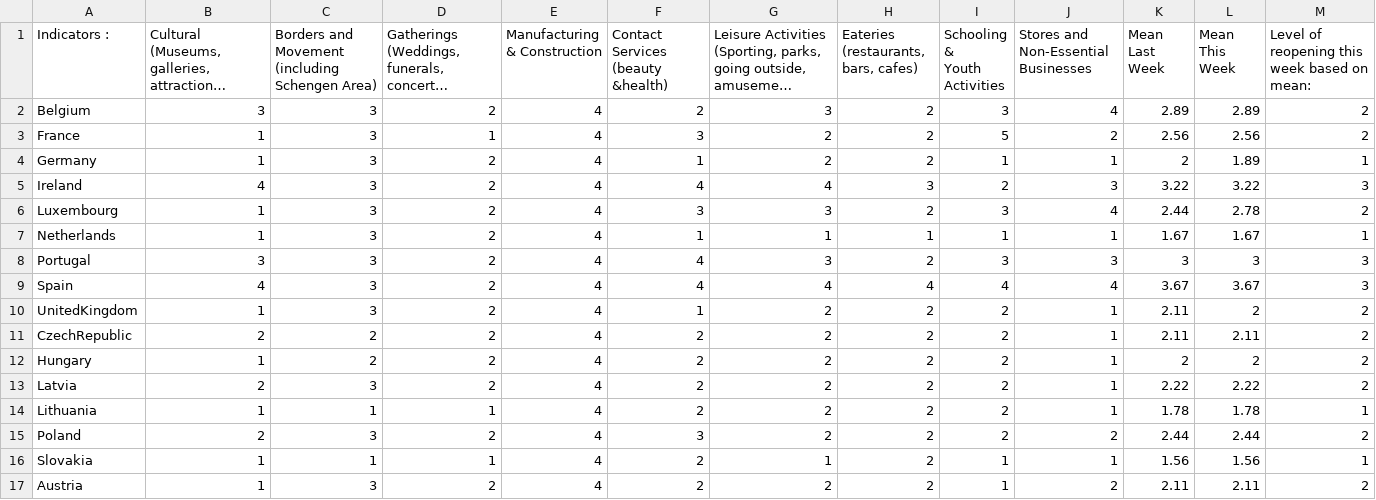
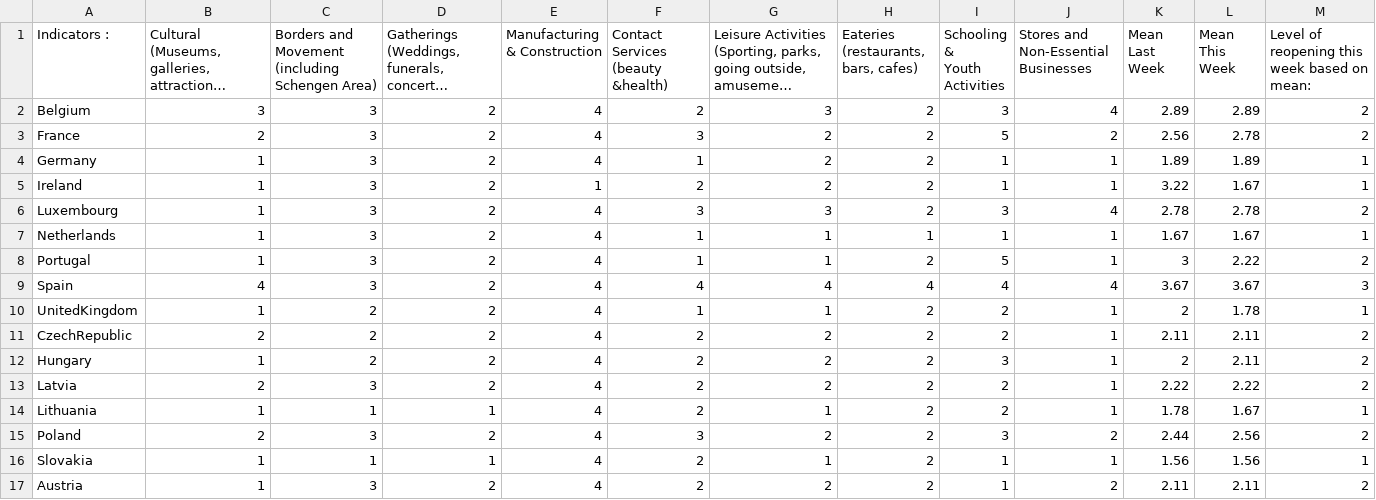
Before and after one commit to nrkthompson/ChartHolding, a CSV file: Data/CountryIndicatorsSource.csv, drawn as a sheet; only a part is shown; long unchanged cells end in …; the diff covers the shown part only; the diff names each change by its address in the sheet, - before the commit and + after, or states it on an @@ line.

```diff
--- a/Data/CountryIndicatorsSource.csv
+++ b/Data/CountryIndicatorsSource.csv
-B3: 1
+B3: 2
-D3: 1
+D3: 2
-L3 (Mean This Week): 2.56
+L3 (Mean This Week): 2.78
-K4 (Mean Last Week): 2
+K4 (Mean Last Week): 1.89
-B5: 4
+B5: 1
-E5 (Manufacturing & Construction): 4
+E5 (Manufacturing & Construction): 1
-F5: 4
+F5: 2
-G5: 4
+G5: 2
-H5: 3
+H5: 2
-I5 (Schooling & Youth Activities): 2
+I5 (Schooling & Youth Activities): 1
-J5: 3
+J5: 1
-L5 (Mean This Week): 3.22
+L5 (Mean This Week): 1.67
-M5: 3
+M5: 1
-K6 (Mean Last Week): 2.44
+K6 (Mean Last Week): 2.78
-B8: 3
+B8: 1
-F8: 4
+F8: 1
-G8: 3
+G8: 1
-I8 (Schooling & Youth Activities): 3
+I8 (Schooling & Youth Activities): 5
-J8: 3
+J8: 1
-L8 (Mean This Week): 3
+L8 (Mean This Week): 2.22
-M8: 3
+M8: 2
-C10: 3
+C10: 2
-G10: 2
+G10: 1
-K10 (Mean Last Week): 2.11
+K10 (Mean Last Week): 2
-L10 (Mean This Week): 2
+L10 (Mean This Week): 1.78
-M10: 2
+M10: 1
-I12 (Schooling & Youth Activities): 2
+I12 (Schooling & Youth Activities): 3
-L12 (Mean This Week): 2
+L12 (Mean This Week): 2.11
-G14: 2
+G14: 1
-L14 (Mean This Week): 1.78
+L14 (Mean This Week): 1.67
-I15 (Schooling & Youth Activities): 2
+I15 (Schooling & Youth Activities): 3
-L15 (Mean This Week): 2.44
+L15 (Mean This Week): 2.56
```
Also changed, not shown: 35 edited cells elsewhere in this file, 1 other file.
